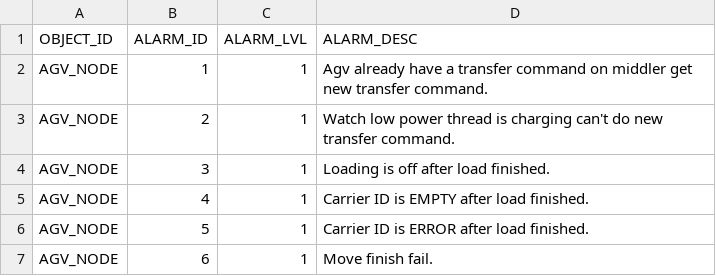
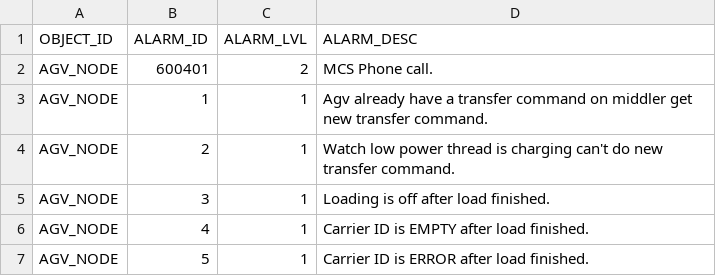
Before and after one commit to AK0-Leopard/AutomationGuiderVehicleControl_AUO_1.2.0, a CSV file: BCWinForm/Config/NORTH_INNOLUX/CSV/ALARMMAP.csv, drawn as a sheet; only a part is shown; the shorter side is filled out with more unchanged rows.

```diff
--- a/BCWinForm/Config/NORTH_INNOLUX/CSV/ALARMMAP.csv
+++ b/BCWinForm/Config/NORTH_INNOLUX/CSV/ALARMMAP.csv
@@ -1,2 +1,3 @@
 OBJECT_ID,ALARM_ID,ALARM_LVL,ALARM_DESC
+AGV_NODE,600401,2,MCS Phone call.
 AGV_NODE,1,1,Agv already have a transfer command on middler get new transfer command.
```
Also changed, not shown: BCWinForm/Config/NORTH_INNOLUX/CSV/ALARMCONVERTINFO.csv, 26 other files.
